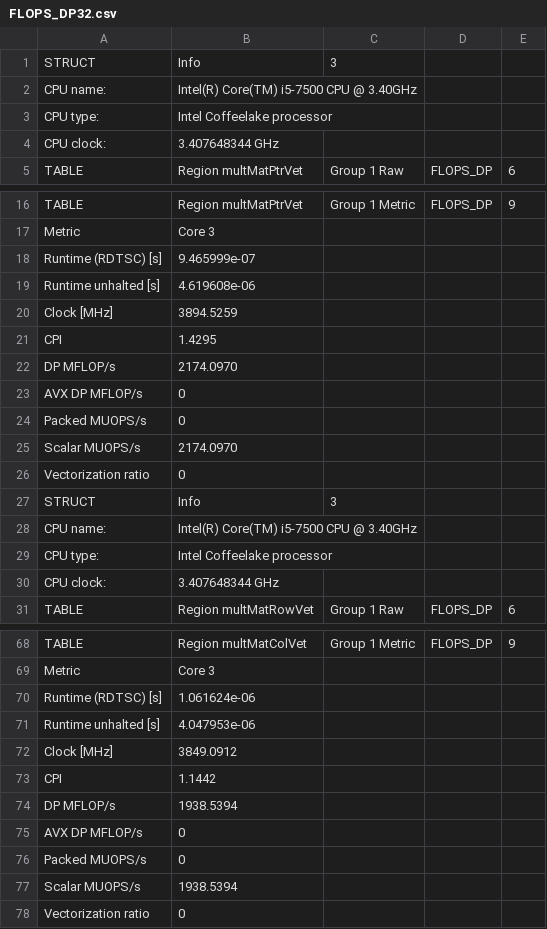
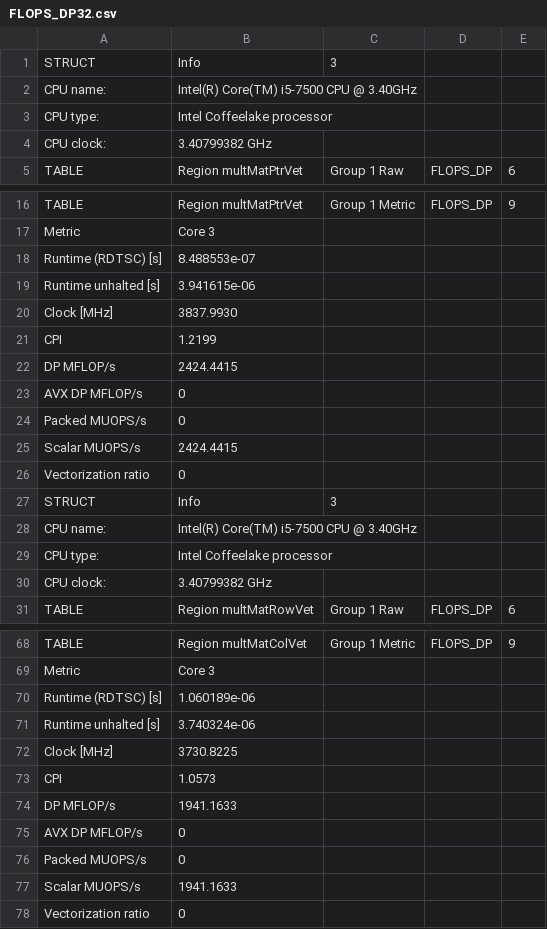
Before and after one commit to GabrielCambe/M-todosNum-ricos, a CSV file: ci1164-engperf/FLOPS_DP32.csv, drawn as a sheet; only a part is shown, gaps mark what is left out; the diff covers the shown part only.

```diff
--- a/ci1164-engperf/FLOPS_DP32.csv
+++ b/ci1164-engperf/FLOPS_DP32.csv
@@ -3,3 +3,3 @@ CPU name:,Intel(R) Core(TM) i5-7500 CPU @ 3.40GHz,
 CPU type:,Intel Coffeelake processor,
-CPU clock:,3.407648344 GHz,
+CPU clock:,3.40799382 GHz,
 TABLE,Region multMatPtrVet,Group 1 Raw,FLOPS_DP,6
@@ -17,10 +17,10 @@ TABLE,Region multMatPtrVet,Group 1 Metric,FLOPS_DP,9
 Metric,Core 3,
-Runtime (RDTSC) [s],9.465999e-07,
-Runtime unhalted [s],4.619608e-06,
-Clock [MHz],3894.5259,
-CPI,1.4295,
-DP MFLOP/s,2174.0970,
+Runtime (RDTSC) [s],8.488553e-07,
+Runtime unhalted [s],3.941615e-06,
+Clock [MHz],3837.9930,
+CPI,1.2199,
+DP MFLOP/s,2424.4415,
 AVX DP MFLOP/s,0,
 Packed MUOPS/s,0,
-Scalar MUOPS/s,2174.0970,
+Scalar MUOPS/s,2424.4415,
 Vectorization ratio,0,
@@ -29,3 +29,3 @@ CPU name:,Intel(R) Core(TM) i5-7500 CPU @ 3.40GHz,
 CPU type:,Intel Coffeelake processor,
-CPU clock:,3.407648344 GHz,
+CPU clock:,3.40799382 GHz,
 TABLE,Region multMatRowVet,Group 1 Raw,FLOPS_DP,6
@@ -69,10 +69,10 @@ TABLE,Region multMatColVet,Group 1 Metric,FLOPS_DP,9
 Metric,Core 3,
-Runtime (RDTSC) [s],1.061624e-06,
-Runtime unhalted [s],4.047953e-06,
-Clock [MHz],3849.0912,
-CPI,1.1442,
-DP MFLOP/s,1938.5394,
+Runtime (RDTSC) [s],1.060189e-06,
+Runtime unhalted [s],3.740324e-06,
+Clock [MHz],3730.8225,
+CPI,1.0573,
+DP MFLOP/s,1941.1633,
 AVX DP MFLOP/s,0,
 Packed MUOPS/s,0,
-Scalar MUOPS/s,1938.5394,
+Scalar MUOPS/s,1941.1633,
 Vectorization ratio,0,
```
Also changed, not shown: 13 edited cells elsewhere in this file, ci1164-engperf/FLOPS_AVX32.csv, ci1164-engperf/L2CACHE32.csv, 15 other files.
